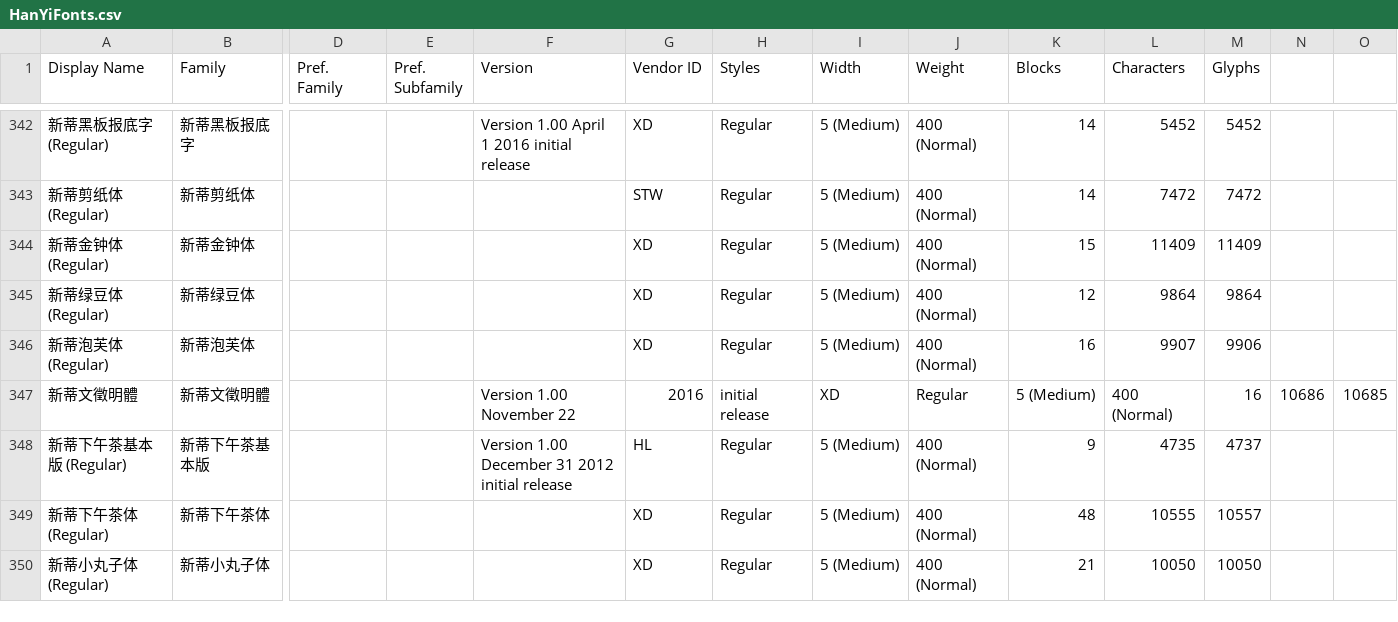
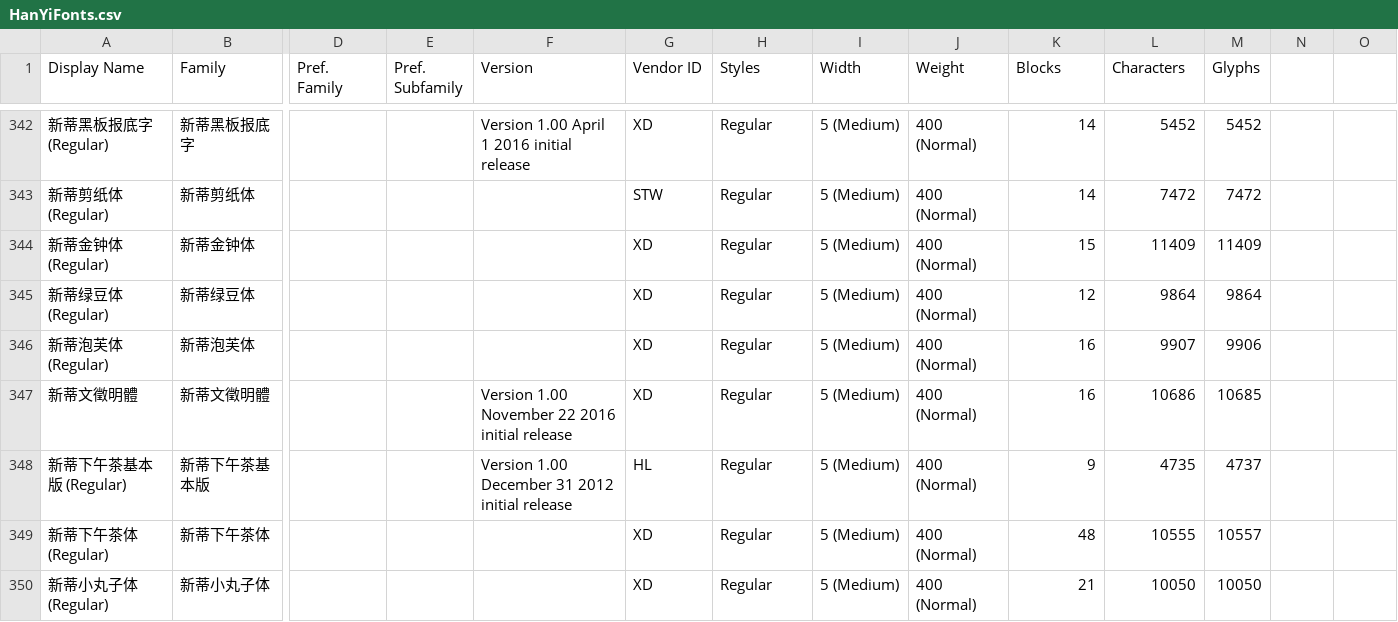
Before and after one commit to font-development/HanYiFonts, a CSV file: HanYiFonts.csv, drawn as a sheet; only a part is shown, gaps mark what is left out; the diff names each change by its address in the sheet, - before the commit and + after, or states it on an @@ line.

Commit message:
correct columns

```diff
--- a/HanYiFonts.csv
+++ b/HanYiFonts.csv
-F347 (Version): Version 1.00 November 22
+F347 (Version): Version 1.00 November 22 2016 initial release
-G347 (Vendor ID): 2016
+G347 (Vendor ID): XD
-H347 (Styles): initial release
+H347 (Styles): Regular
-I347 (Width): XD
+I347 (Width): 5 (Medium)
-J347 (Weight): Regular
+J347 (Weight): 400 (Normal)
-K347 (Blocks): 5 (Medium)
+K347 (Blocks): 16
-L347 (Characters): 400 (Normal)
+L347 (Characters): 10686
-M347 (Glyphs): 16
+M347 (Glyphs): 10685
-N347: 10686
+N347: (empty)
-O347: 10685
+O347: (empty)
```
